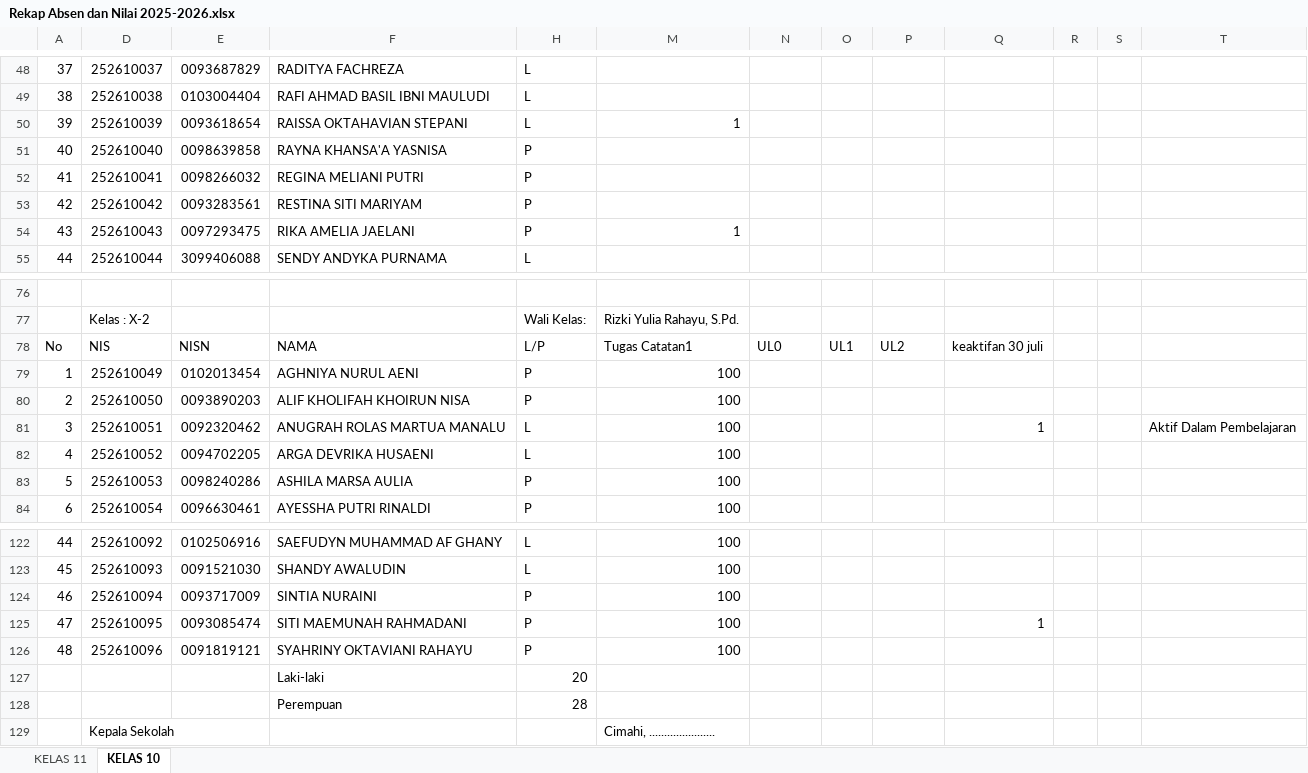
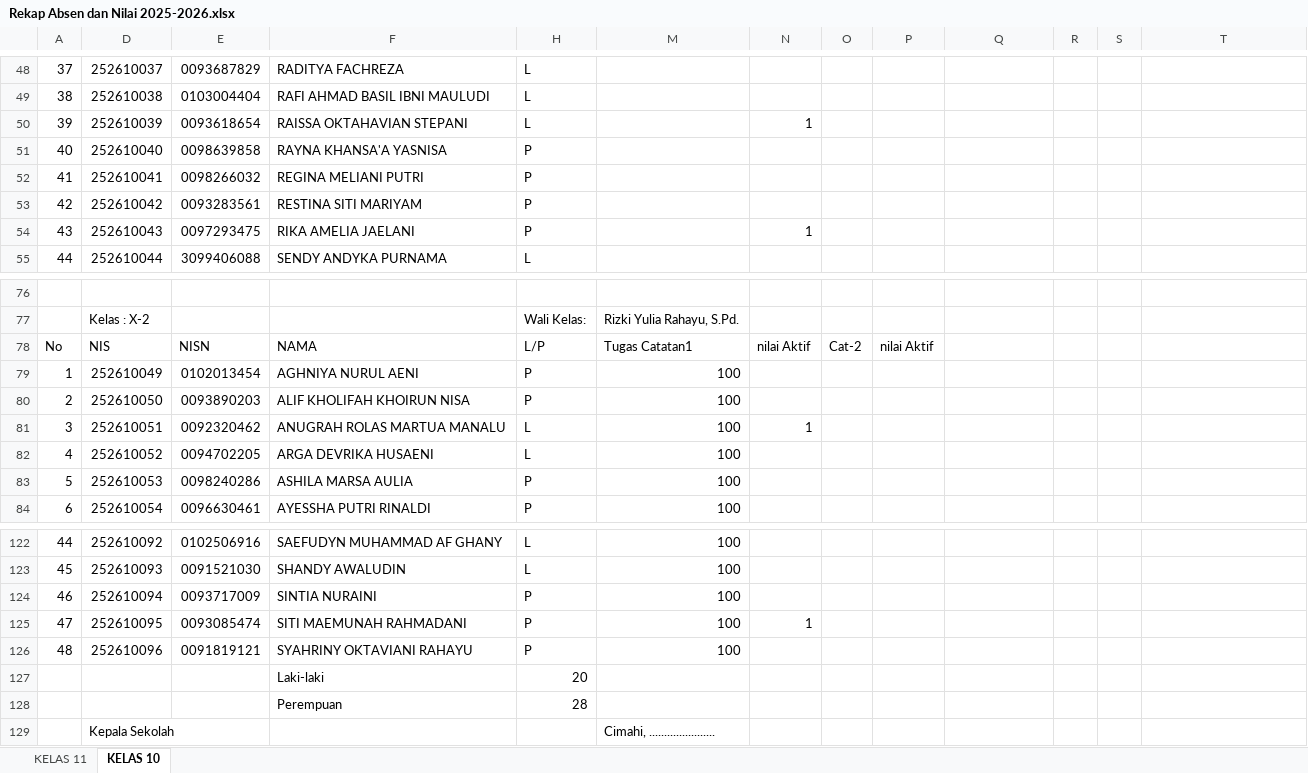
Before and after one commit to natedekaka/proses-belajar-2025-2026, an Excel workbook: Rekap Absen dan Nilai 2025-2026.xlsx, sheet KELAS 10, drawn as a sheet; only a part is shown, gaps mark what is left out; values as stored, in another font and other column widths than the file's, no cell formats; charts and pictures and conditional formats not drawn; the diff covers the shown part only; the diff names each change by its address in the sheet, - before the commit and + after, or states it on an @@ line.

```diff
--- a/Rekap Absen dan Nilai 2025-2026.xlsx (sheet KELAS 10)
+++ b/Rekap Absen dan Nilai 2025-2026.xlsx (sheet KELAS 10)
-M50: 1
+M50: (empty)
-N50: (empty)
+N50: 1
-M54: 1
+M54: (empty)
-N54: (empty)
+N54: 1
-N78: UL0
+N78: nilai Aktif
-O78: UL1
+O78: Cat-2
-P78: UL2
+P78: nilai Aktif
-Q78: keaktifan 30 juli
+Q78: (empty)
-N81: (empty)
+N81: 1
-Q81: 1
+Q81: (empty)
-T81: Aktif Dalam Pembelajaran
+T81: (empty)
-N125: (empty)
+N125: 1
-Q125: 1
+Q125: (empty)
```
Also changed, not shown: 22 edited cells elsewhere in this sheet, sheet KELAS 11, cell formats, charts or pictures, 3 other files.
